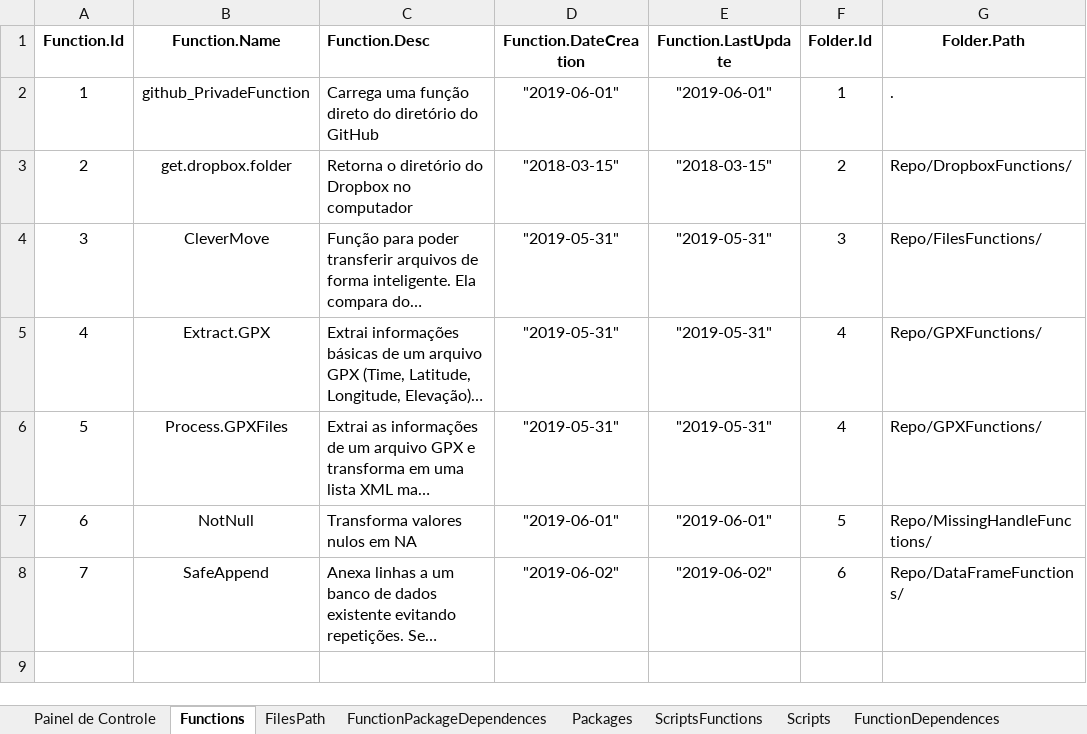
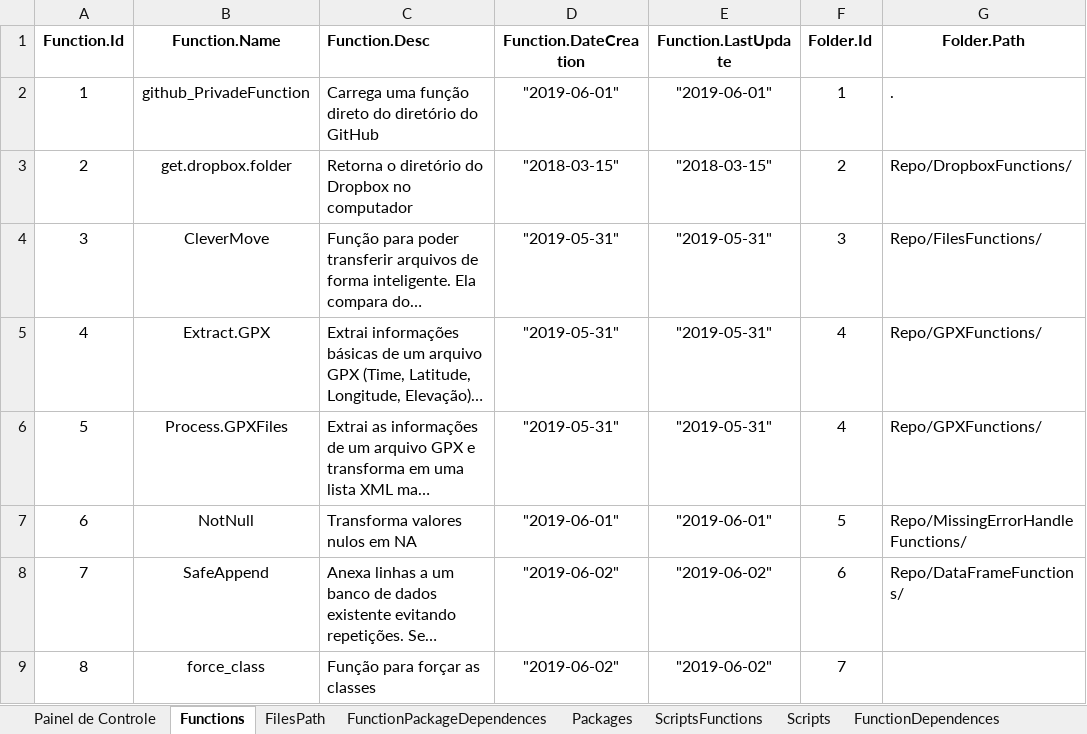
Before and after one commit to Murilojunqueira/RFunction, an Excel workbook: FunctionsBD.xlsm, sheet Functions, drawn as a sheet; long unchanged cells end in …; values as stored, in another font and other column widths than the file's, no borders; the diff names each change by its address in the sheet, - before the commit and + after, or states it on an @@ line.

```diff
--- a/FunctionsBD.xlsm (sheet Functions)
+++ b/FunctionsBD.xlsm (sheet Functions)
-G7 (Folder.Path): Repo/MissingHandleFunctions/
+G7 (Folder.Path): Repo/MissingErrorHandleFunctions/
+row 9: 8 | force_class | Função para forçar as classes | "2019-06-02" | "2019-06-02" | 7
```
Also changed, not shown: sheet FunctionDependences, sheet FilesPath, charts or pictures, 7 other files.
